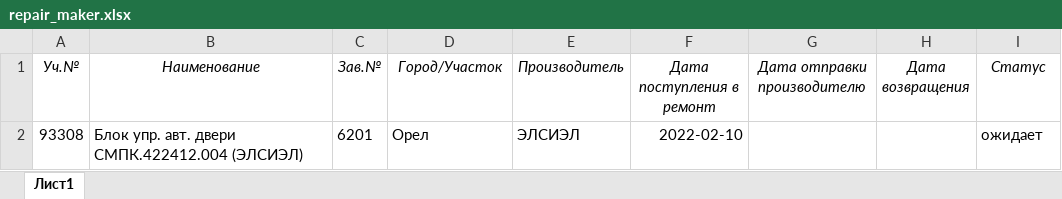
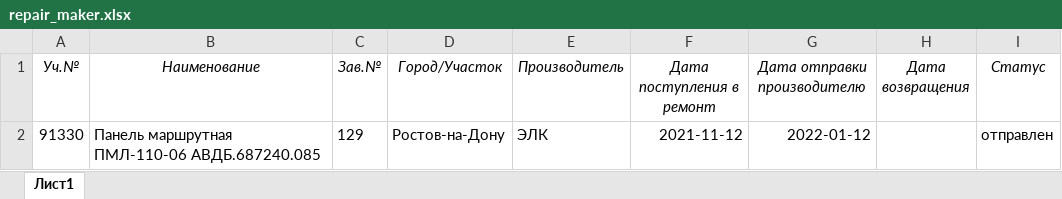
Before and after one commit to YaRomanovIvan/database_mk2, an Excel workbook: base/Maker/repair_maker.xlsx, sheet Лист1, drawn as a sheet; values as stored, in another font and other column widths than the file's, no borders; removed rows and columns are numbered as before the commit, all else as after; the diff names each change by its address in the sheet, - before the commit and + after, or states it on an @@ line.

Commit message:
stop

```diff
--- a/base/Maker/repair_maker.xlsx (sheet Лист1)
+++ b/base/Maker/repair_maker.xlsx (sheet Лист1)
-row 2: 93308 | Блок упр. авт. двери СМПК.422412.004 (ЭЛСИЭЛ) | 6201 | Орел | ЭЛСИЭЛ | 2022-02-10 |  |  | ожидает
+row 2: 91330 | Панель маршрутная ПМЛ-110-06 АВДБ.687240.085 | 129 | Ростов-на-Дону | ЭЛК | 2021-11-12 | 2022-01-12 |  | отправлен
```
